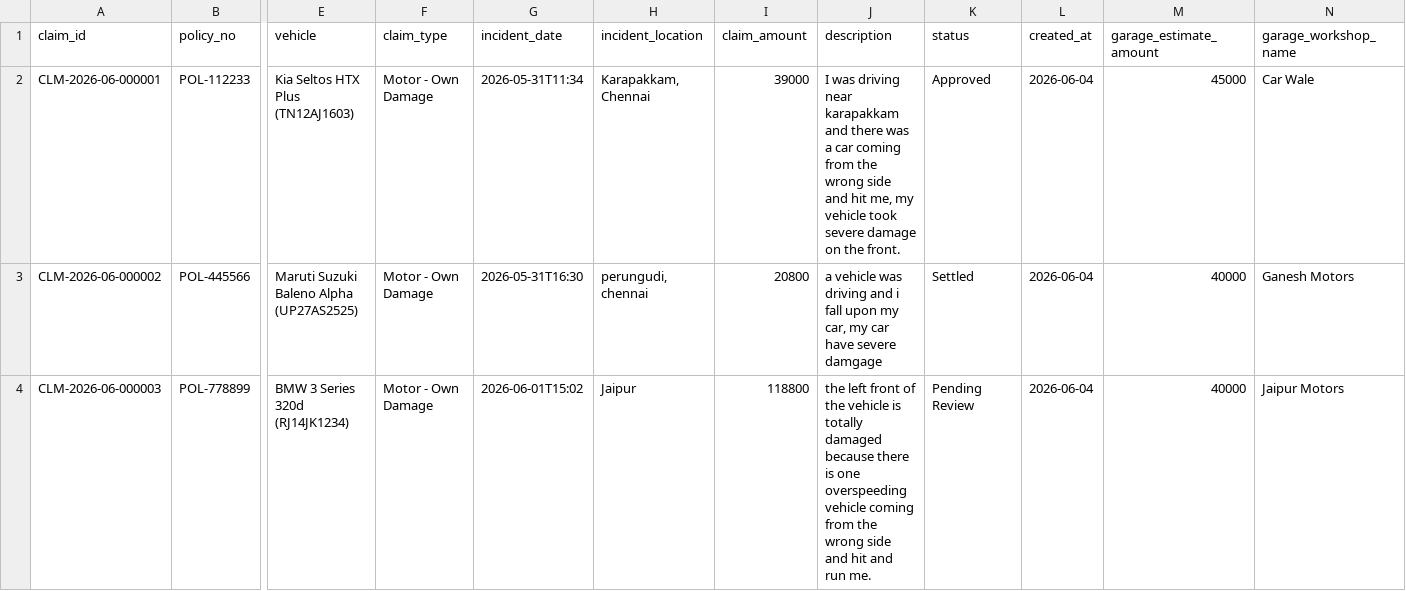
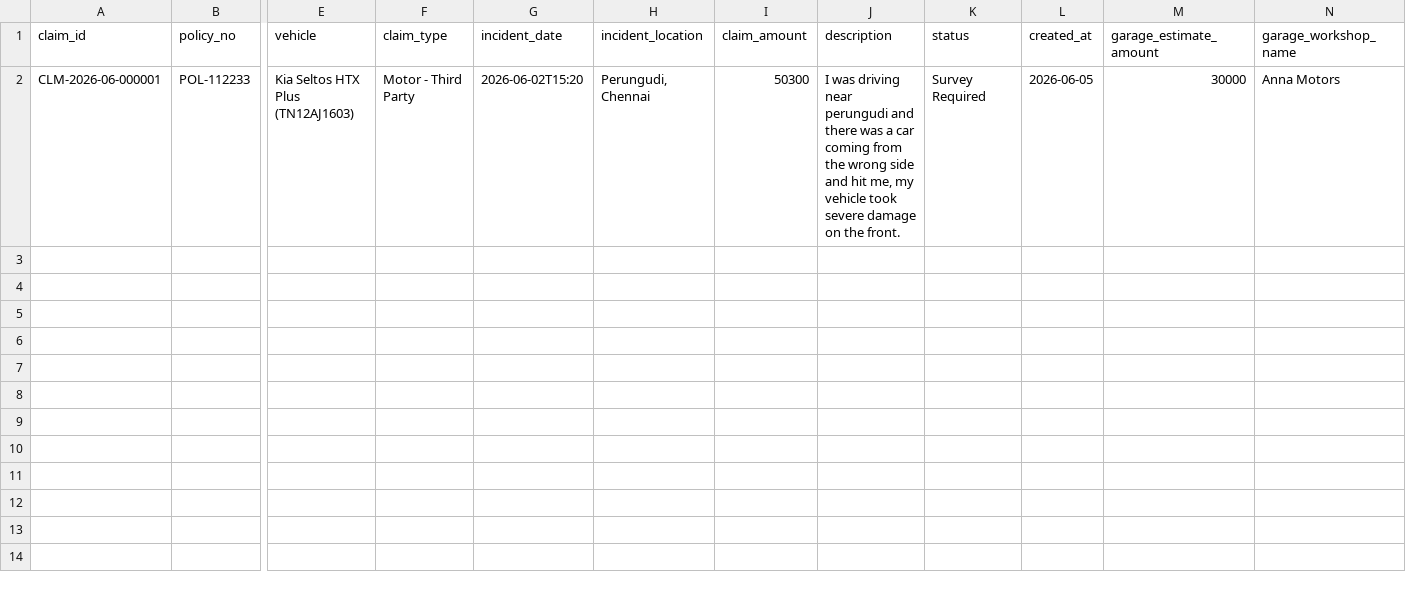
Before and after one commit to raunak-11/ClaimIntel, a CSV file: data/claims.csv, drawn as a sheet; only a part is shown, gaps mark what is left out; rows hold the shown columns only; the diff names each change by its address in the sheet, - before the commit and + after, or states it on an @@ line.

```diff
--- a/data/claims.csv
+++ b/data/claims.csv
-F2 (claim_type): Motor - Own Damage
+F2 (claim_type): Motor - Third Party
-G2 (incident_date): 2026-05-31T11:34
+G2 (incident_date): 2026-06-02T15:20
-H2 (incident_location): Karapakkam, Chennai
+H2 (incident_location): Perungudi, Chennai
-I2 (claim_amount): 39000
+I2 (claim_amount): 50300
-J2 (description): …driving near karapakkam and there…
+J2 (description): …driving near perungudi and there…
-K2 (status): Approved
+K2 (status): Survey Required
-L2 (created_at): 2026-06-04
+L2 (created_at): 2026-06-05
-M2 (garage_estimate_amount): 45000
+M2 (garage_estimate_amount): 30000
-N2 (garage_workshop_name): Car Wale
+N2 (garage_workshop_name): Anna Motors
-row 3: CLM-2026-06-000002 | POL-445566 | Maruti Suzuki Baleno Alpha (UP27AS2525) | Motor - Own Damage | 2026-05-31T16:30 | perungudi, chennai | 20800 | a vehicle was driving and i fall upon my car, my car have severe damgage | Settled | 2026-06-04 | 40000 | Ganesh Motors
-row 4: CLM-2026-06-000003 | POL-778899 | BMW 3 Series 320d (RJ14JK1234) | Motor - Own Damage | 2026-06-01T15:02 | Jaipur | 118800 | the left front of the vehicle is totally damaged because there is one overspeeding vehicle coming from the wrong side and hit and run me. | Pending Review | 2026-06-04 | 40000 | Jaipur Motors
```
Also changed, not shown: 5 other files.
